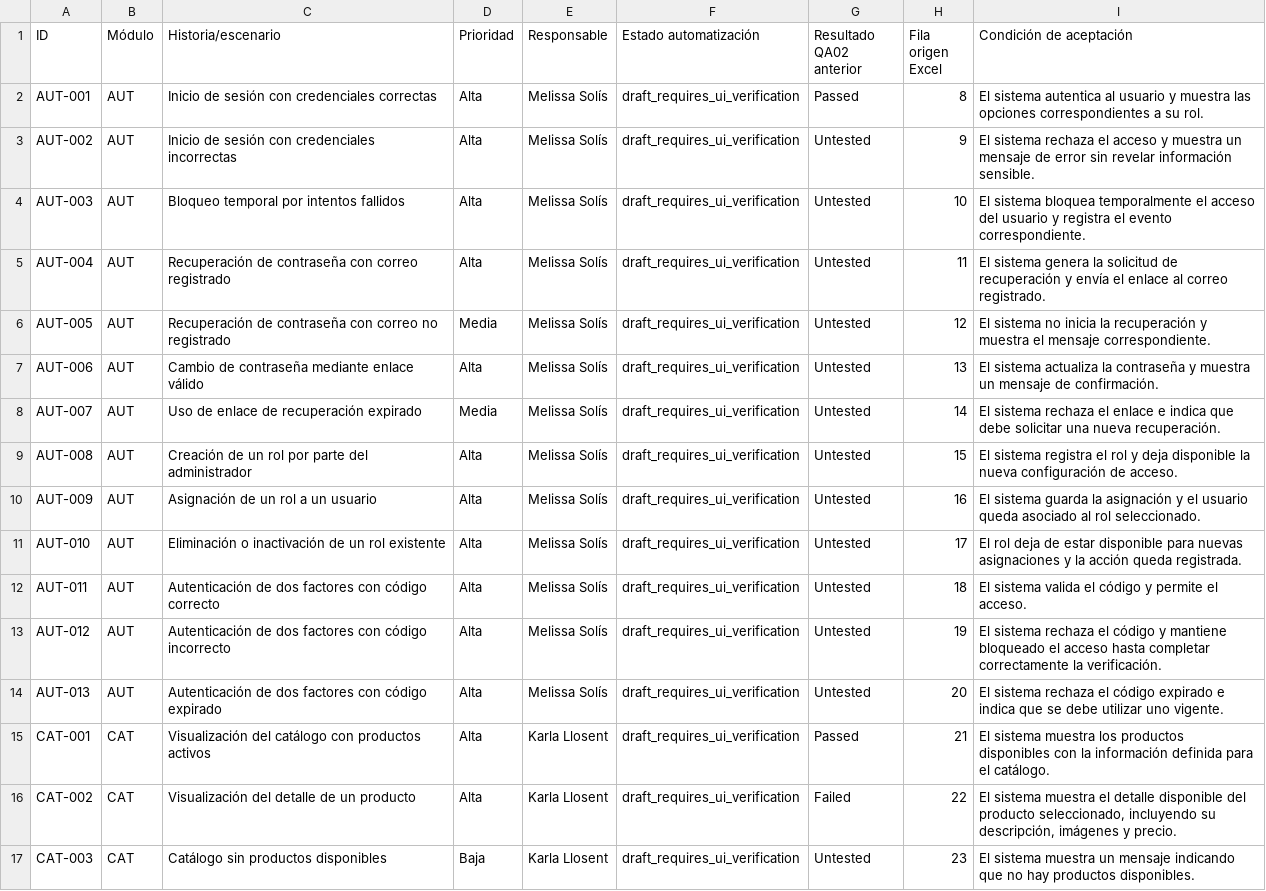
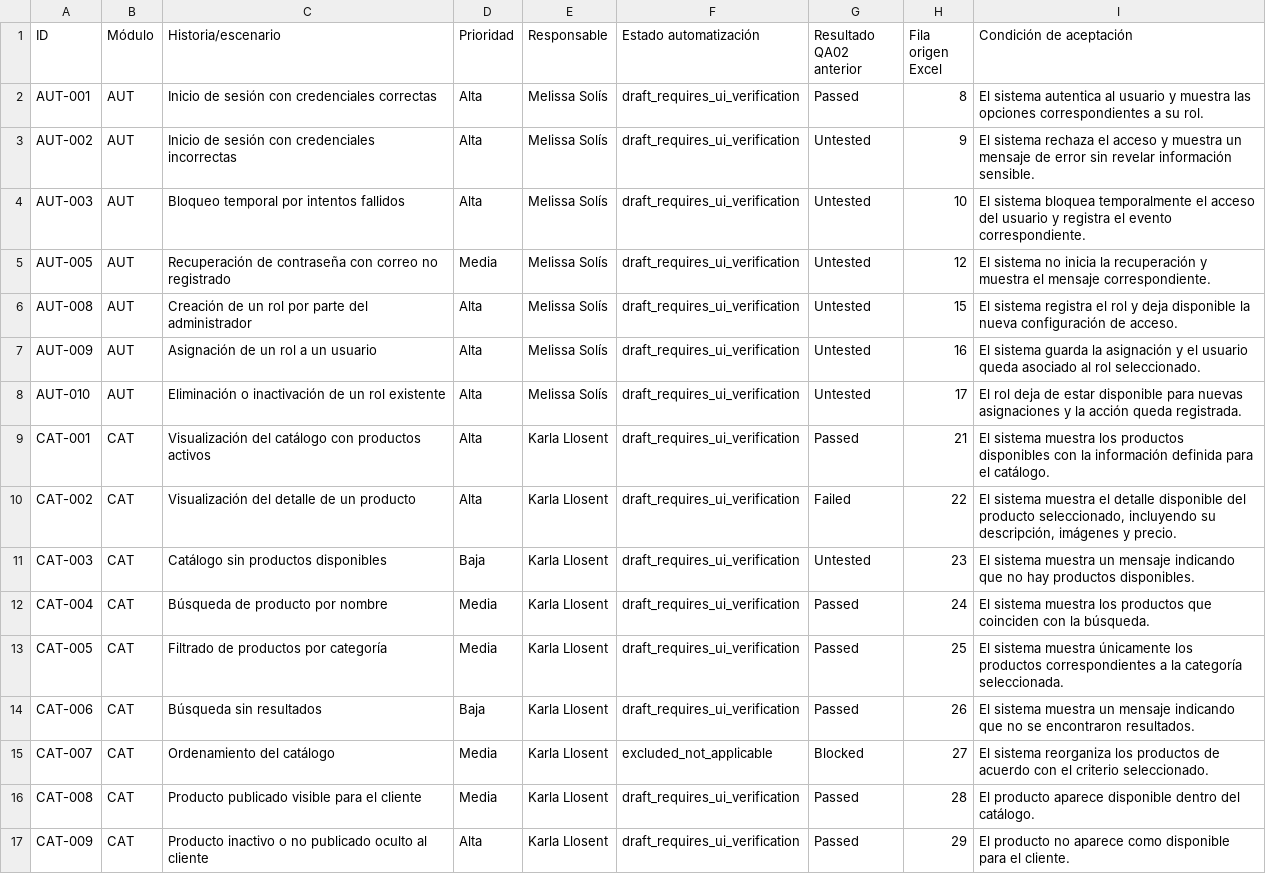
Before and after one commit to Hey-Jeff/Happy_T_Balloons_QA, a CSV file: qa/matriz_automatizacion.csv, drawn as a sheet; only a part is shown; the shorter side is filled out with more unchanged rows.

```diff
--- a/qa/matriz_automatizacion.csv
+++ b/qa/matriz_automatizacion.csv
@@ -4,6 +4,3 @@ AUT-002,AUT,Inicio de sesión con credenciales incorrectas,Alta,Melissa Solís,d
 AUT-003,AUT,Bloqueo temporal por intentos fallidos,Alta,Melissa Solís,draft_requires_ui_verification,Untested,10,El sistema bloquea temporalmente el acceso del usuario y registra el evento correspondiente.
-AUT-004,AUT,Recuperación de contraseña con correo registrado,Alta,Melissa Solís,draft_requires_ui_verification,Untested,11,El sistema genera la solicitud de recuperación y envía el enlace al correo registrado.
 AUT-005,AUT,Recuperación de contraseña con correo no registrado,Media,Melissa Solís,draft_requires_ui_verification,Untested,12,El sistema no inicia la recuperación y muestra el mensaje correspondiente.
-AUT-006,AUT,Cambio de contraseña mediante enlace válido,Alta,Melissa Solís,draft_requires_ui_verification,Untested,13,El sistema actualiza la contraseña y muestra un mensaje de confirmación.
-AUT-007,AUT,Uso de enlace de recuperación expirado,Media,Melissa Solís,draft_requires_ui_verification,Untested,14,El sistema rechaza el enlace e indica que debe solicitar una nueva recuperación.
 AUT-008,AUT,Creación de un rol por parte del administrador,Alta,Melissa Solís,draft_requires_ui_verification,Untested,15,El sistema registra el rol y deja disponible la nueva configuración de acceso.
@@ -11,5 +8,2 @@ AUT-009,AUT,Asignación de un rol a un usuario,Alta,Melissa Solís,draft_require
 AUT-010,AUT,Eliminación o inactivación de un rol existente,Alta,Melissa Solís,draft_requires_ui_verification,Untested,17,El rol deja de estar disponible para nuevas asignaciones y la acción queda registrada.
-AUT-011,AUT,Autenticación de dos factores con código correcto,Alta,Melissa Solís,draft_requires_ui_verification,Untested,18,El sistema valida el código y permite el acceso.
-AUT-012,AUT,Autenticación de dos factores con código incorrecto,Alta,Melissa Solís,draft_requires_ui_verification,Untested,19,El sistema rechaza el código y mantiene bloqueado el acceso hasta completar correctamente la verificación.
-AUT-013,AUT,Autenticación de dos factores con código expirado,Alta,Melissa Solís,draft_requires_ui_verification,Untested,20,El sistema rechaza el código expirado e indica que se debe utilizar uno vigente.
 CAT-001,CAT,Visualización del catálogo con productos activos,Alta,Karla Llosent,draft_requires_ui_verification,Passed,21,El sistema muestra los productos disponibles con la información definida para el catálogo.
```
Also changed, not shown: 22 other files.
